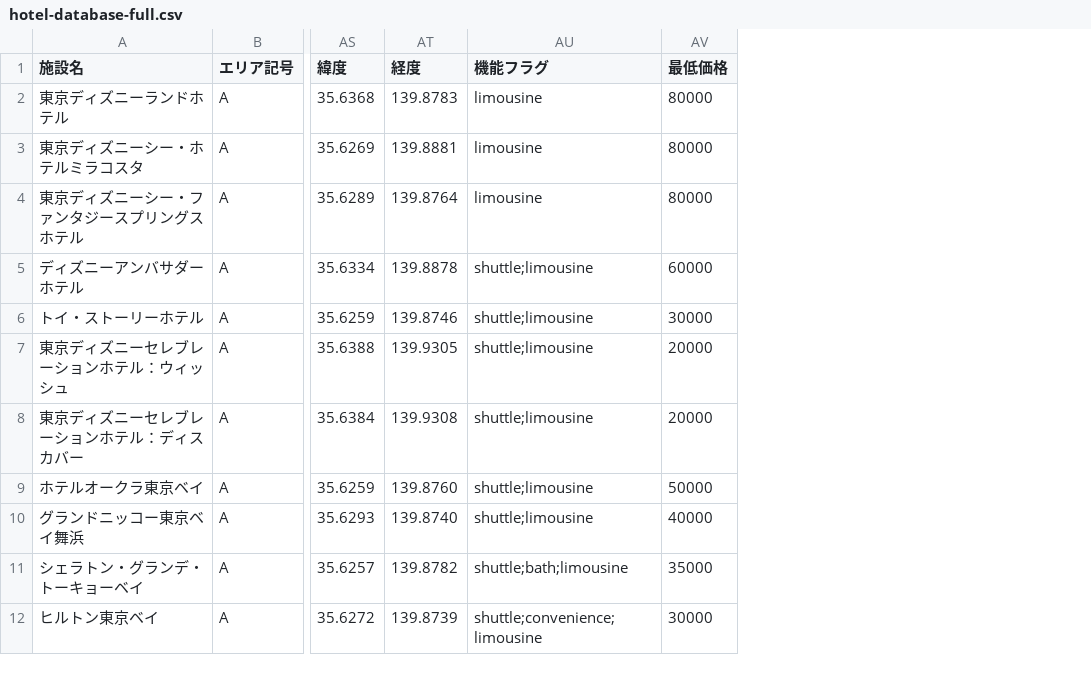
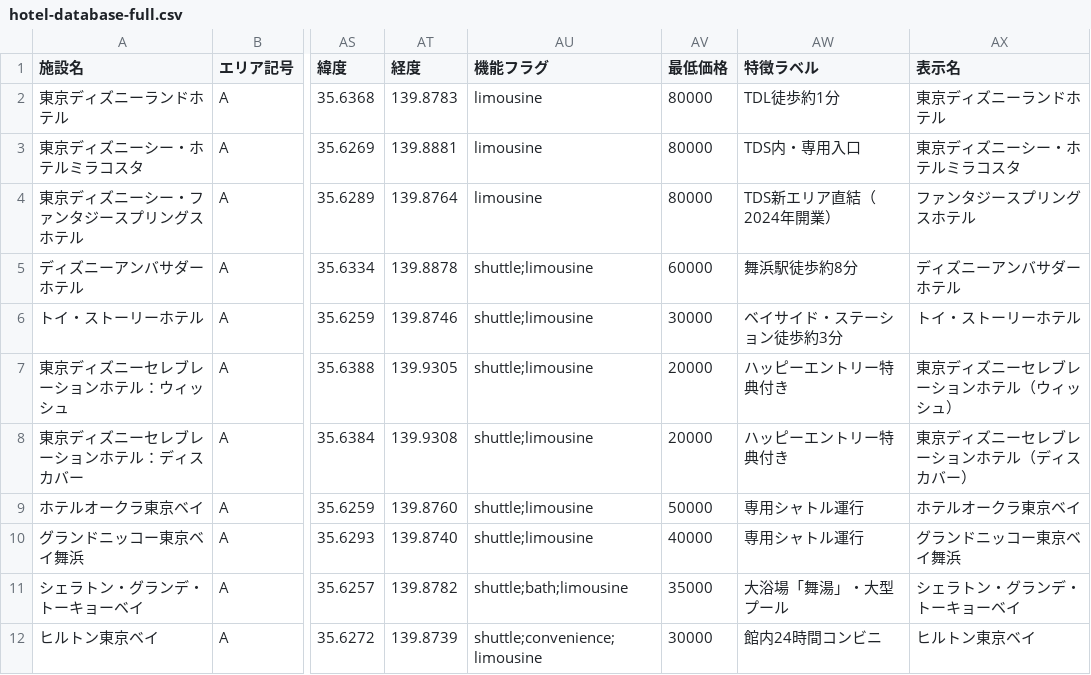
Before and after one commit to urayasu-portal/urayasu-portal, a CSV file: hotel-database-full.csv, drawn as a sheet; only a part is shown, gaps mark what is left out; the diff names each change by its address in the sheet, - before the commit and + after, or states it on an @@ line.

```diff
--- a/hotel-database-full.csv
+++ b/hotel-database-full.csv
+column AW (特徴ラベル), rows 2-12: TDL徒歩約1分 | TDS内・専用入口 | TDS新エリア直結（2024年開業） | 舞浜駅徒歩約8分 | ベイサイド・ステーション徒歩約3分 | ハッピーエントリー特典付き | ハッピーエントリー特典付き | 専用シャトル運行 | 専用シャトル運行 | 大浴場「舞湯」・大型プール | 館内24時間コンビニ
+column AX (表示名), rows 2-12: 東京ディズニーランドホテル | 東京ディズニーシー・ホテルミラコスタ | ファンタジースプリングスホテル | ディズニーアンバサダーホテル | トイ・ストーリーホテル | 東京ディズニーセレブレーションホテル（ウィッシュ） | 東京ディズニーセレブレーションホテル（ディスカバー） | ホテルオークラ東京ベイ | グランドニッコー東京ベイ舞浜 | シェラトン・グランデ・トーキョーベイ | ヒルトン東京ベイ
```
Also changed, not shown: 2 other files.
